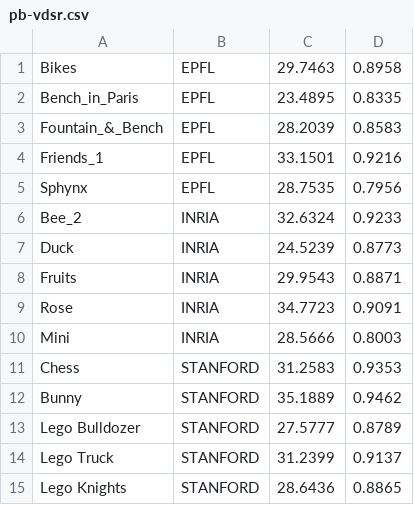
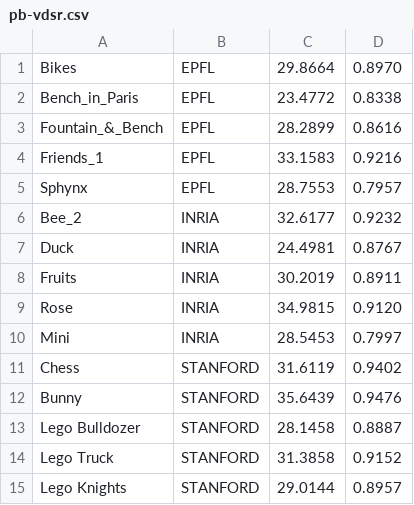
Before and after one commit to rrfarr/LF-Editing, a CSV file: RESULTS/superresolution/x3/pb-vdsr.csv, drawn as a sheet.

Commit message:
Updated PB-VDSR - small bug x3

```diff
--- a/RESULTS/superresolution/x3/pb-vdsr.csv
+++ b/RESULTS/superresolution/x3/pb-vdsr.csv
@@ -1,15 +1,15 @@
-Bikes, EPFL, 29.7463, 0.8958
-Bench_in_Paris, EPFL, 23.4895, 0.8335
-Fountain_&_Bench, EPFL, 28.2039, 0.8583
-Friends_1, EPFL, 33.1501, 0.9216
-Sphynx, EPFL, 28.7535, 0.7956
-Bee_2, INRIA, 32.6324, 0.9233
-Duck, INRIA, 24.5239, 0.8773
-Fruits, INRIA, 29.9543, 0.8871
-Rose, INRIA, 34.7723, 0.9091
-Mini, INRIA, 28.5666, 0.8003
-Chess, STANFORD, 31.2583, 0.9353
-Bunny, STANFORD, 35.1889, 0.9462
-Lego Bulldozer, STANFORD, 27.5777, 0.8789
-Lego Truck, STANFORD, 31.2399, 0.9137
-Lego Knights, STANFORD, 28.6436, 0.8865
+Bikes, EPFL, 29.8664, 0.8970
+Bench_in_Paris, EPFL, 23.4772, 0.8338
+Fountain_&_Bench, EPFL, 28.2899, 0.8616
+Friends_1, EPFL, 33.1583, 0.9216
+Sphynx, EPFL, 28.7553, 0.7957
+Bee_2, INRIA, 32.6177, 0.9232
+Duck, INRIA, 24.4981, 0.8767
+Fruits, INRIA, 30.2019, 0.8911
+Rose, INRIA, 34.9815, 0.9120
+Mini, INRIA, 28.5453, 0.7997
+Chess, STANFORD, 31.6119, 0.9402
+Bunny, STANFORD, 35.6439, 0.9476
+Lego Bulldozer, STANFORD, 28.1458, 0.8887
+Lego Truck, STANFORD, 31.3858, 0.9152
+Lego Knights, STANFORD, 29.0144, 0.8957
```
Also changed, not shown: 30 other files.
